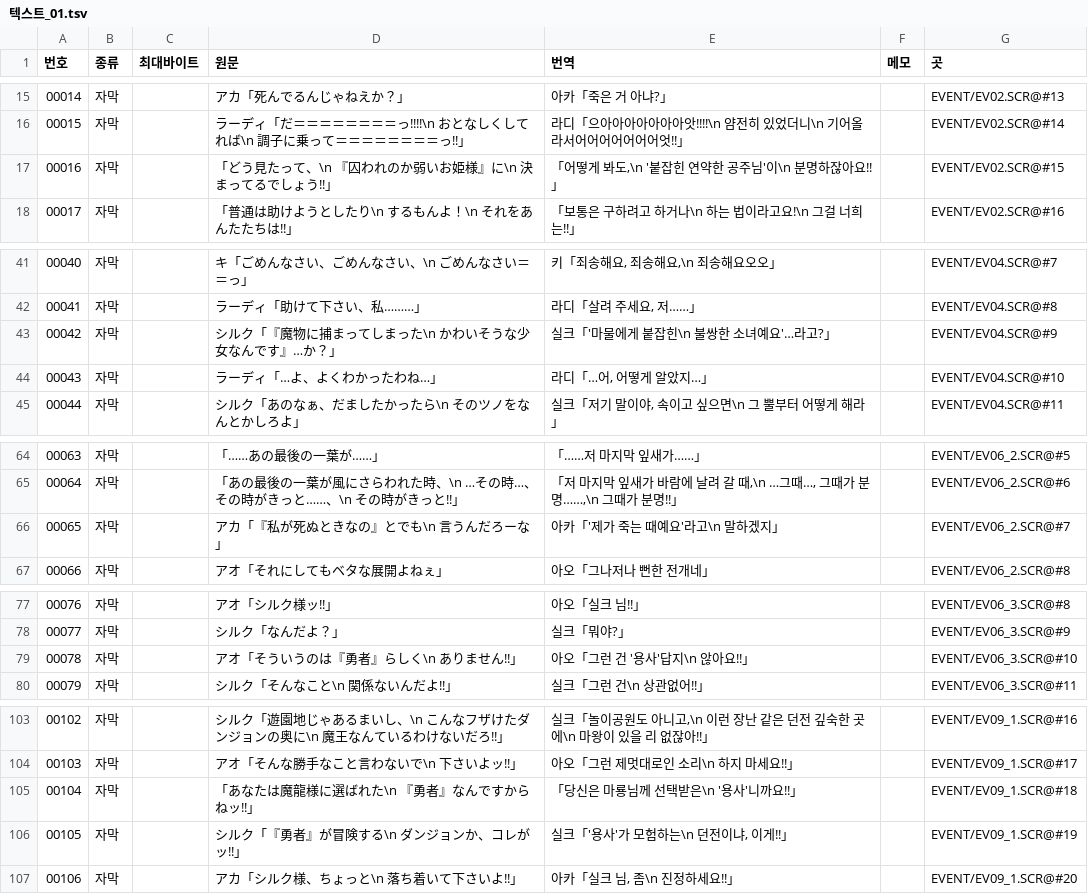
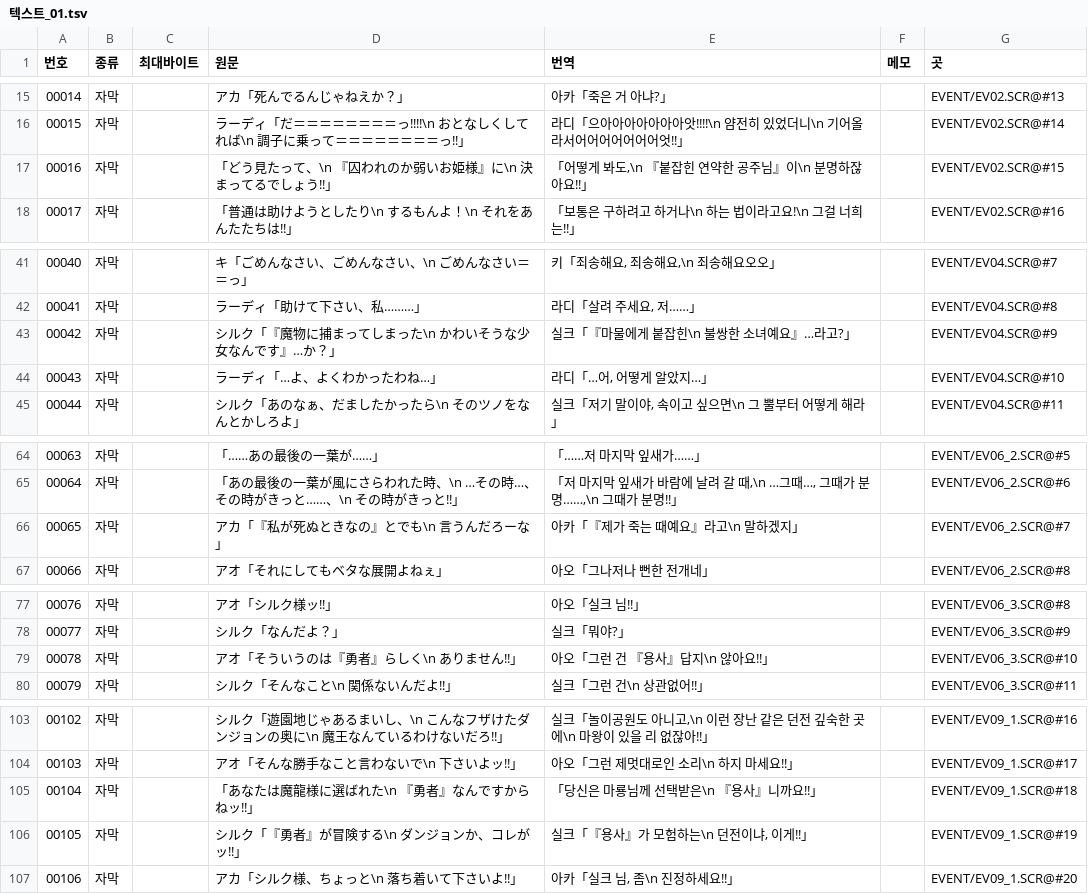
Before and after one commit to hospi0/dragonmastersilk-kr-patch, a TSV file: data/번역/텍스트_01.tsv, drawn as a sheet; only a part is shown, gaps mark what is left out; the diff covers the shown part only.

```diff
--- a/data/번역/텍스트_01.tsv
+++ b/data/번역/텍스트_01.tsv
@@ -16,3 +16,3 @@
 00015	자막		ラーディ「だ＝＝＝＝＝＝＝＝っ!!!!\n　おとなしくしてれば\n　調子に乗って＝＝＝＝＝＝＝＝っ!!」	라디「으아아아아아아아앗!!!!\n　얌전히 있었더니\n　기어올라서어어어어어어어엇!!」		EVENT/EV02.SCR@#14
-00016	자막		「どう見たって、\n　『囚われのか弱いお姫様』に\n　決まってるでしょう!!」	「어떻게 봐도,\n　'붙잡힌 연약한 공주님'이\n　분명하잖아요!!」		EVENT/EV02.SCR@#15
+00016	자막		「どう見たって、\n　『囚われのか弱いお姫様』に\n　決まってるでしょう!!」	「어떻게 봐도,\n　『붙잡힌 연약한 공주님』이\n　분명하잖아요!!」		EVENT/EV02.SCR@#15
 00017	자막		「普通は助けようとしたり\n　するもんよ！\n　それをあんたたちは!!」	「보통은 구하려고 하거나\n　하는 법이라고요!\n　그걸 너희는!!」		EVENT/EV02.SCR@#16
@@ -42,3 +42,3 @@
 00041	자막		ラーディ「助けて下さい、私………」	라디「살려 주세요, 저……」		EVENT/EV04.SCR@#8
-00042	자막		シルク「『魔物に捕まってしまった\n　かわいそうな少女なんです』…か？」	실크「'마물에게 붙잡힌\n　불쌍한 소녀예요'…라고?」		EVENT/EV04.SCR@#9
+00042	자막		シルク「『魔物に捕まってしまった\n　かわいそうな少女なんです』…か？」	실크「『마물에게 붙잡힌\n　불쌍한 소녀예요』…라고?」		EVENT/EV04.SCR@#9
 00043	자막		ラーディ「…よ、よくわかったわね…」	라디「…어, 어떻게 알았지…」		EVENT/EV04.SCR@#10
@@ -65,3 +65,3 @@
 00064	자막		「あの最後の一葉が風にさらわれた時、\n　…その時…、その時がきっと……、\n　その時がきっと!!」	「저 마지막 잎새가 바람에 날려 갈 때,\n　…그때…, 그때가 분명……,\n　그때가 분명!!」		EVENT/EV06_2.SCR@#6
-00065	자막		アカ「『私が死ぬときなの』とでも\n　言うんだろーな」	아카「'제가 죽는 때예요'라고\n　말하겠지」		EVENT/EV06_2.SCR@#7
+00065	자막		アカ「『私が死ぬときなの』とでも\n　言うんだろーな」	아카「『제가 죽는 때예요』라고\n　말하겠지」		EVENT/EV06_2.SCR@#7
 00066	자막		アオ「それにしてもベタな展開よねぇ」	아오「그나저나 뻔한 전개네」		EVENT/EV06_2.SCR@#8
@@ -78,3 +78,3 @@
 00077	자막		シルク「なんだよ？」	실크「뭐야?」		EVENT/EV06_3.SCR@#9
-00078	자막		アオ「そういうのは『勇者』らしく\n　ありません!!」	아오「그런 건 '용사'답지\n　않아요!!」		EVENT/EV06_3.SCR@#10
+00078	자막		アオ「そういうのは『勇者』らしく\n　ありません!!」	아오「그런 건 『용사』답지\n　않아요!!」		EVENT/EV06_3.SCR@#10
 00079	자막		シルク「そんなこと\n　関係ないんだよ!!」	실크「그런 건\n　상관없어!!」		EVENT/EV06_3.SCR@#11
@@ -104,4 +104,4 @@
 00103	자막		アオ「そんな勝手なこと言わないで\n　下さいよッ!!」	아오「그런 제멋대로인 소리\n　하지 마세요!!」		EVENT/EV09_1.SCR@#17
-00104	자막		「あなたは魔龍様に選ばれた\n　『勇者』なんですからねッ!!」	「당신은 마룡님께 선택받은\n　'용사'니까요!!」		EVENT/EV09_1.SCR@#18
-00105	자막		シルク「『勇者』が冒険する\n　ダンジョンか、コレがッ!!」	실크「'용사'가 모험하는\n　던전이냐, 이게!!」		EVENT/EV09_1.SCR@#19
+00104	자막		「あなたは魔龍様に選ばれた\n　『勇者』なんですからねッ!!」	「당신은 마룡님께 선택받은\n　『용사』니까요!!」		EVENT/EV09_1.SCR@#18
+00105	자막		シルク「『勇者』が冒険する\n　ダンジョンか、コレがッ!!」	실크「『용사』가 모험하는\n　던전이냐, 이게!!」		EVENT/EV09_1.SCR@#19
 00106	자막		アカ「シルク様、ちょっと\n　落ち着いて下さいよ!!」	아카「실크 님, 좀\n　진정하세요!!」		EVENT/EV09_1.SCR@#20
```
Also changed, not shown: 1 edited cell elsewhere in this file, data/번역/텍스트_02.tsv, data/번역/텍스트_03.tsv, 9 other files.
